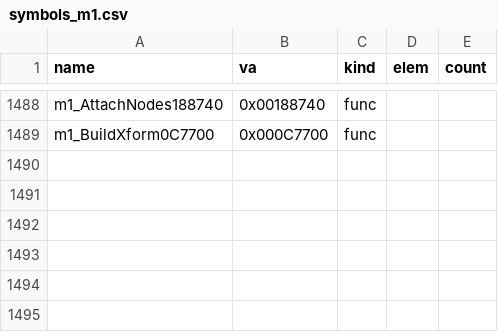
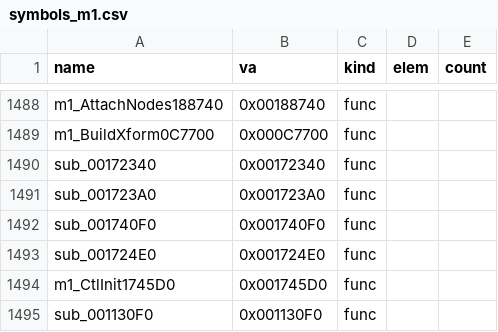
Before and after one commit to Pallypots/Project-Soul-Robber, a CSV file: config/symbols_m1.csv, drawn as a sheet; only a part is shown, gaps mark what is left out.

```diff
--- a/config/symbols_m1.csv
+++ b/config/symbols_m1.csv
@@ -1489 +1489,7 @@ m1_AttachNodes188740,0x00188740,func,,
 m1_BuildXform0C7700,0x000C7700,func,,
+sub_00172340,0x00172340,func,,
+sub_001723A0,0x001723A0,func,,
+sub_001740F0,0x001740F0,func,,
+sub_001724E0,0x001724E0,func,,
+m1_CtlInit1745D0,0x001745D0,func,,
+sub_001130F0,0x001130F0,func,,
```
Also changed, not shown: config/function_states_m1.csv, 2 other files.
